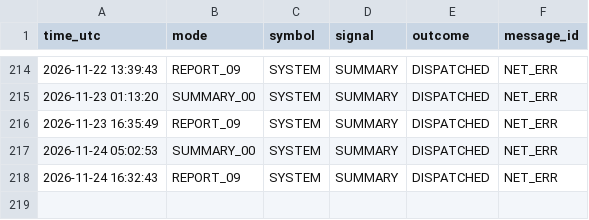
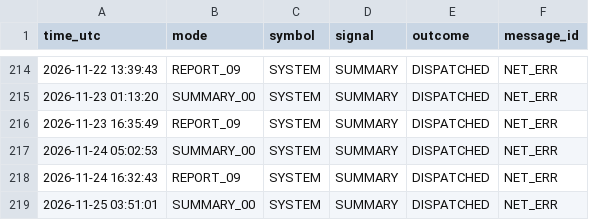
Before and after one commit to davletov555-glitch/orion-sentinel, a CSV file: data/journal.csv, drawn as a sheet; only a part is shown, gaps mark what is left out.

```diff
--- a/data/journal.csv
+++ b/data/journal.csv
@@ -218 +218,2 @@ time_utc,mode,symbol,signal,outcome,message_id
 2026-11-24 16:32:43,REPORT_09,SYSTEM,SUMMARY,DISPATCHED,NET_ERR
+2026-11-25 03:51:01,SUMMARY_00,SYSTEM,SUMMARY,DISPATCHED,NET_ERR
```
